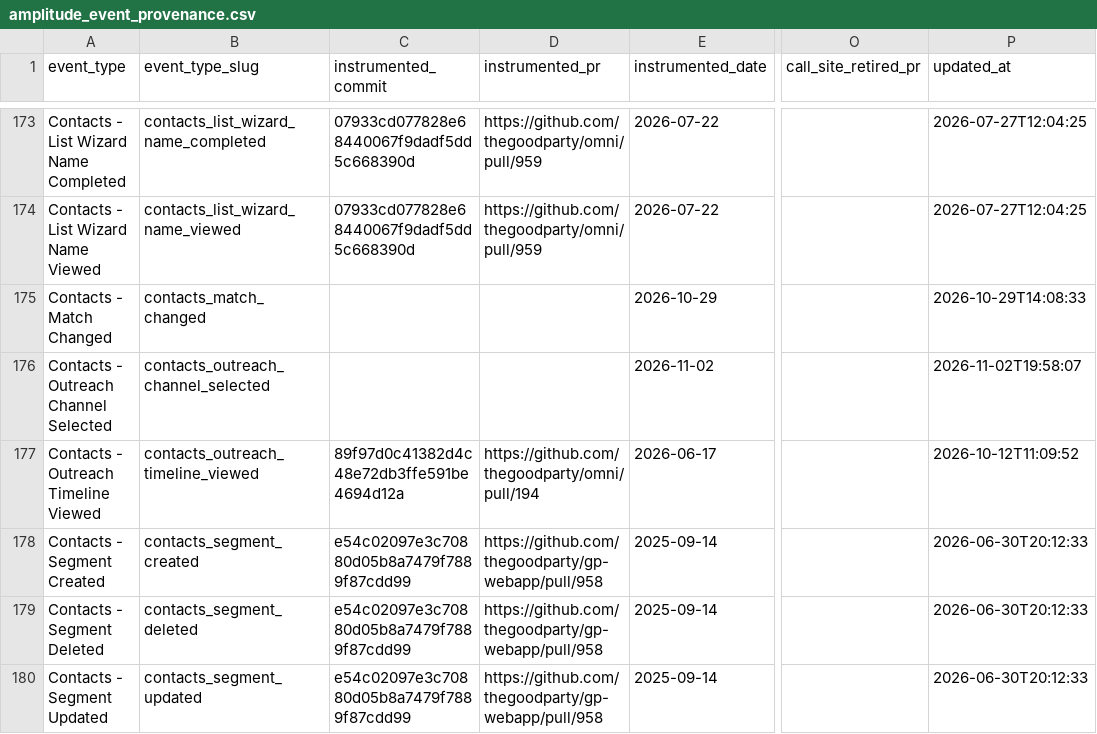
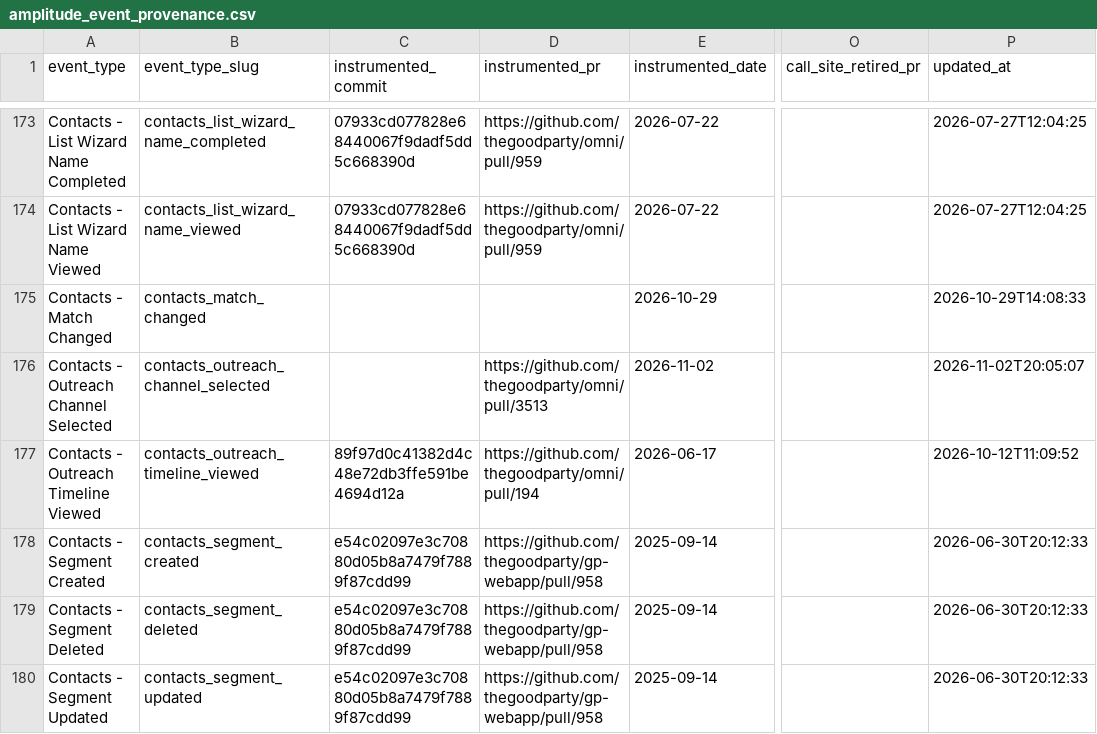
Before and after one commit to thegoodparty/omni, a CSV file: packages/runbooks/scripts/python/instrumentation_data/amplitude_event_provenance.csv, drawn as a sheet; only a part is shown, gaps mark what is left out; the diff names each change by its address in the sheet, - before the commit and + after, or states it on an @@ line.

Commit message:
Record the PR on the new event's provenance row

```diff
--- a/packages/runbooks/scripts/python/instrumentation_data/amplitude_event_provenance.csv
+++ b/packages/runbooks/scripts/python/instrumentation_data/amplitude_event_provenance.csv
-D176 (instrumented_pr): (empty)
+D176 (instrumented_pr): https://github.com/thegoodparty/omni/pull/3513
-P176 (updated_at): 2026-11-02T19:58:07
+P176 (updated_at): 2026-11-02T20:05:07
```
